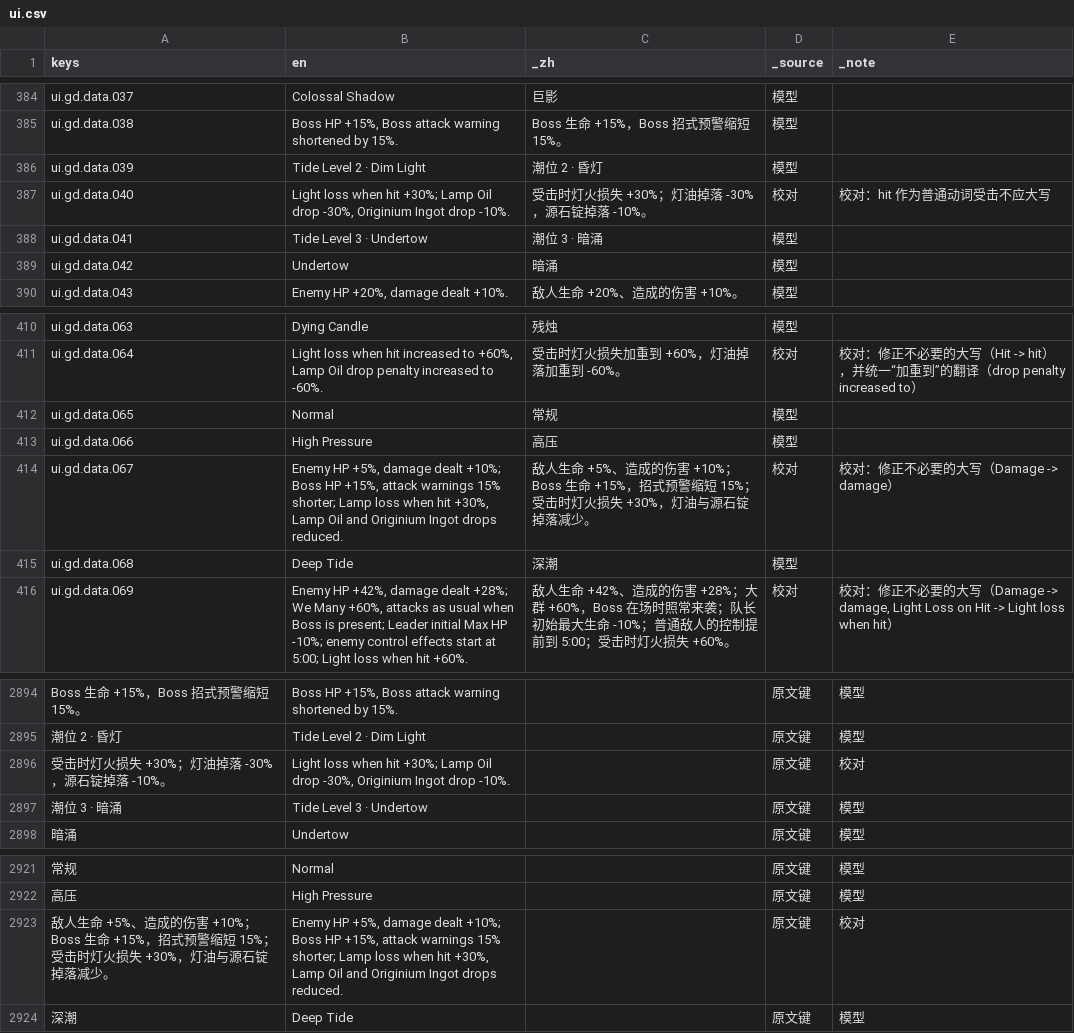
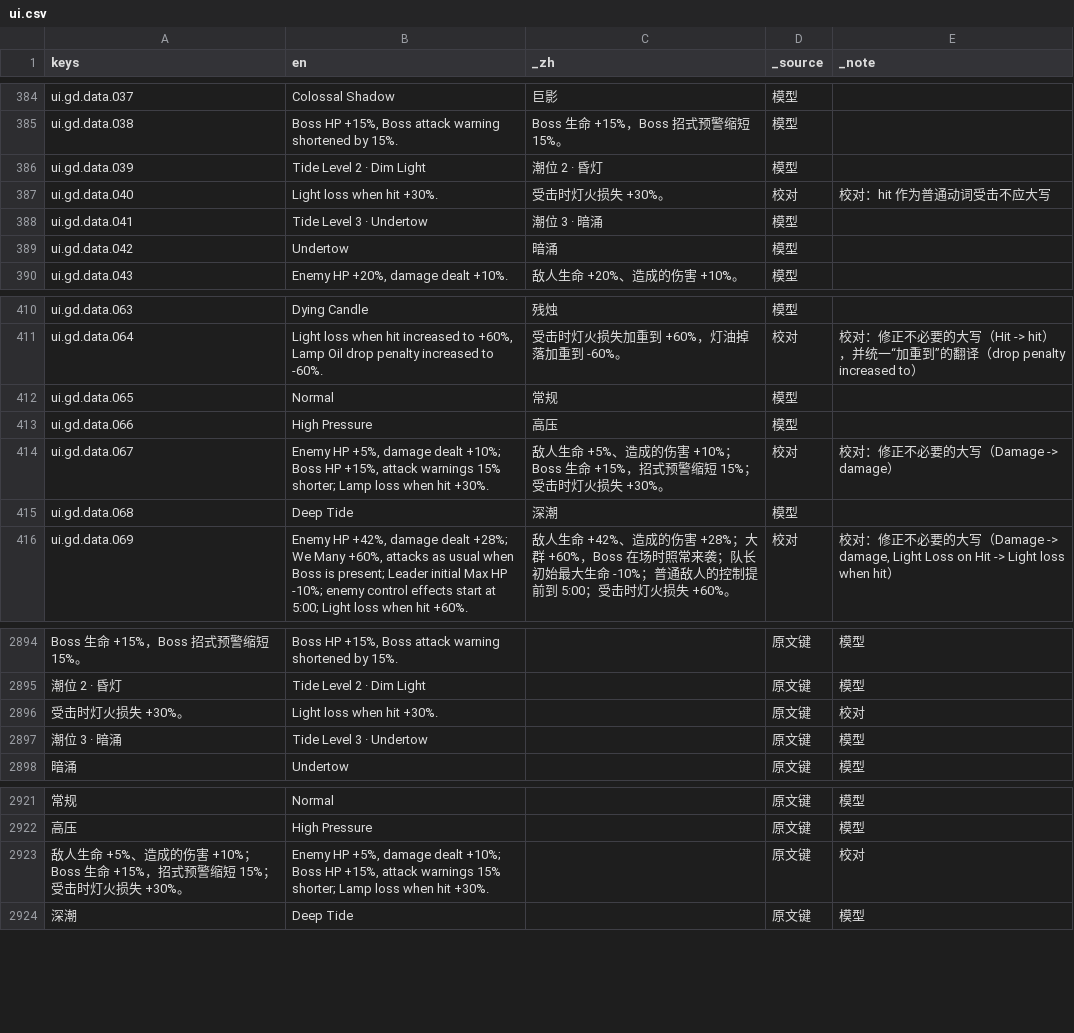
Before and after one commit to cryus-2000/ArknightsSurvivors, a CSV file: game/l10n/ui.csv, drawn as a sheet; only a part is shown, gaps mark what is left out; the diff names each change by its address in the sheet, - before the commit and + after, or states it on an @@ line.

```diff
--- a/game/l10n/ui.csv
+++ b/game/l10n/ui.csv
-B387 (en): …when hit +30%; Lamp Oil drop -30%, Originium Ingot drop -10%.
+B387 (en): …when hit +30%.
-C387 (_zh): 受击时灯火损失 +30%；灯油掉落 -30%，源石锭掉落 -10%。
+C387 (_zh): 受击时灯火损失 +30%。
-B414 (en): …when hit +30%, Lamp Oil and Originium Ingot drops reduced.
+B414 (en): …when hit +30%.
-C414 (_zh): …损失 +30%，灯油与源石锭掉落减少。
+C414 (_zh): …损失 +30%。
-A2896 (keys): 受击时灯火损失 +30%；灯油掉落 -30%，源石锭掉落 -10%。
+A2896 (keys): 受击时灯火损失 +30%。
-B2896 (en): …when hit +30%; Lamp Oil drop -30%, Originium Ingot drop -10%.
+B2896 (en): …when hit +30%.
-A2923 (keys): …损失 +30%，灯油与源石锭掉落减少。
+A2923 (keys): …损失 +30%。
-B2923 (en): …when hit +30%, Lamp Oil and Originium Ingot drops reduced.
+B2923 (en): …when hit +30%.
```
Also changed, not shown: 1 other file.
